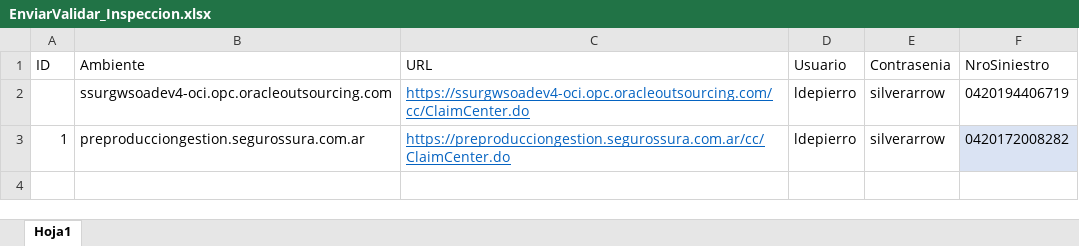
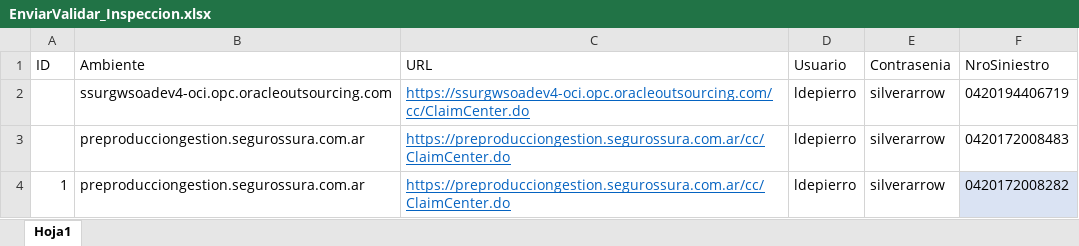
Before and after one commit to suraranorex/SuraClaims, an Excel workbook: SuraClaims/EnviarValidar_Inspeccion.xlsx, sheet Hoja1, drawn as a sheet; values as stored, in another font and other column widths than the file's, no borders; the diff names each change by its address in the sheet, - before the commit and + after, or states it on an @@ line.

```diff
--- a/SuraClaims/EnviarValidar_Inspeccion.xlsx (sheet Hoja1)
+++ b/SuraClaims/EnviarValidar_Inspeccion.xlsx (sheet Hoja1)
+row 3:  | preproducciongestion.segurossura.com.ar | https://preproducciongestion.segurossura.com.ar/cc/ClaimCenter.do | ldepierro | silverarrow | 0420172008483
```
Also changed, not shown: SuraClaims/Anular Pago Siniestro.xlsx, SuraClaims/AprobacionesPagos.xlsx, 13 other files.
